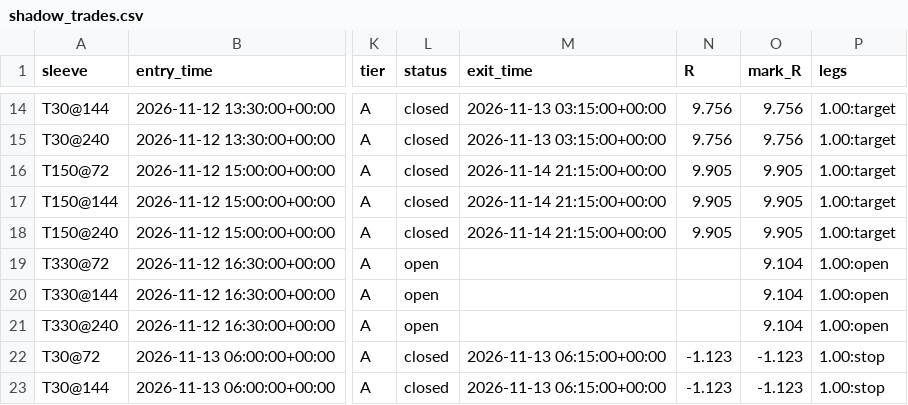
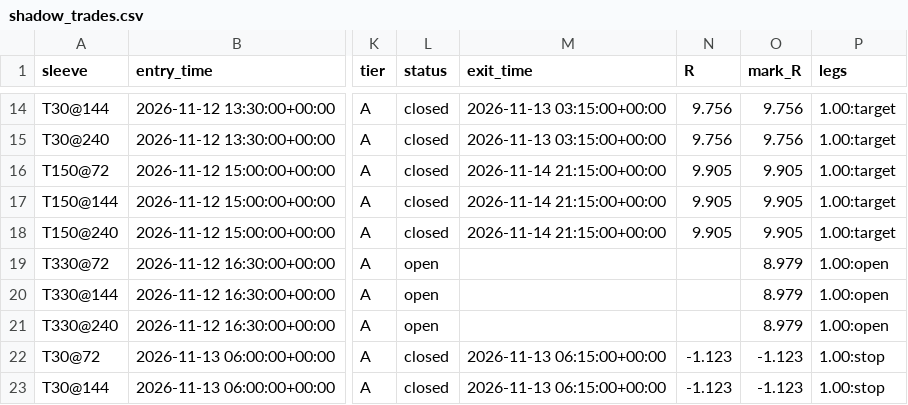
Before and after one commit to betmow/New-repo, a CSV file: bot_reports/latest/shadow_trades.csv, drawn as a sheet; only a part is shown, gaps mark what is left out; the diff names each change by its address in the sheet, - before the commit and + after, or states it on an @@ line.

```diff
--- a/bot_reports/latest/shadow_trades.csv
+++ b/bot_reports/latest/shadow_trades.csv
-O19:O21 (mark_R): 9.104
+O19:O21 (mark_R): 8.979
```
Also changed, not shown: bot_reports/latest/bars_tail.csv, 5 other files.
